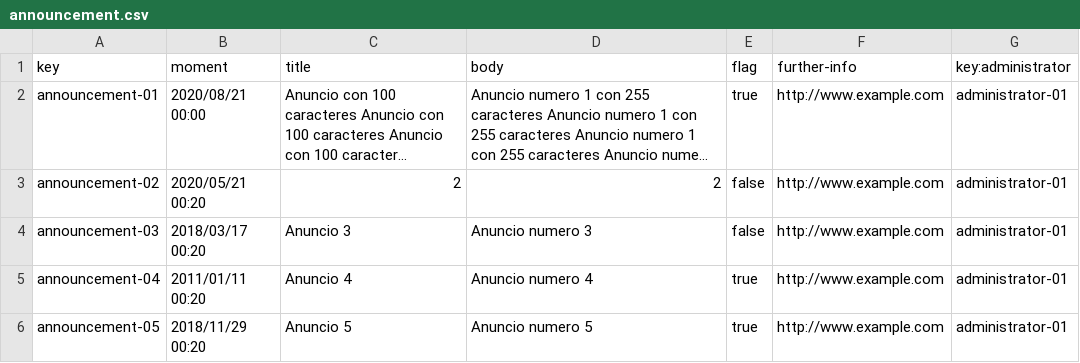
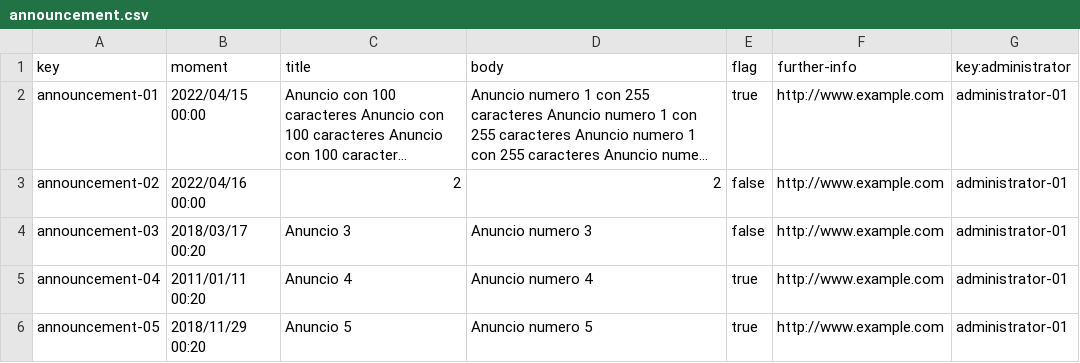
Before and after one commit to adrleogom/Acme-One, a CSV file: src/main/webapp/WEB-INF/resources/sample-data/announcement.csv, drawn as a sheet; long unchanged cells end in …; the diff names each change by its address in the sheet, - before the commit and + after, or states it on an @@ line.

```diff
--- a/src/main/webapp/WEB-INF/resources/sample-data/announcement.csv
+++ b/src/main/webapp/WEB-INF/resources/sample-data/announcement.csv
-B2 (moment): 2020/08/21 00:00
+B2 (moment): 2022/04/15 00:00
-B3 (moment): 2020/05/21 00:20
+B3 (moment): 2022/04/16 00:00
```
Also changed, not shown: 2 other files.
